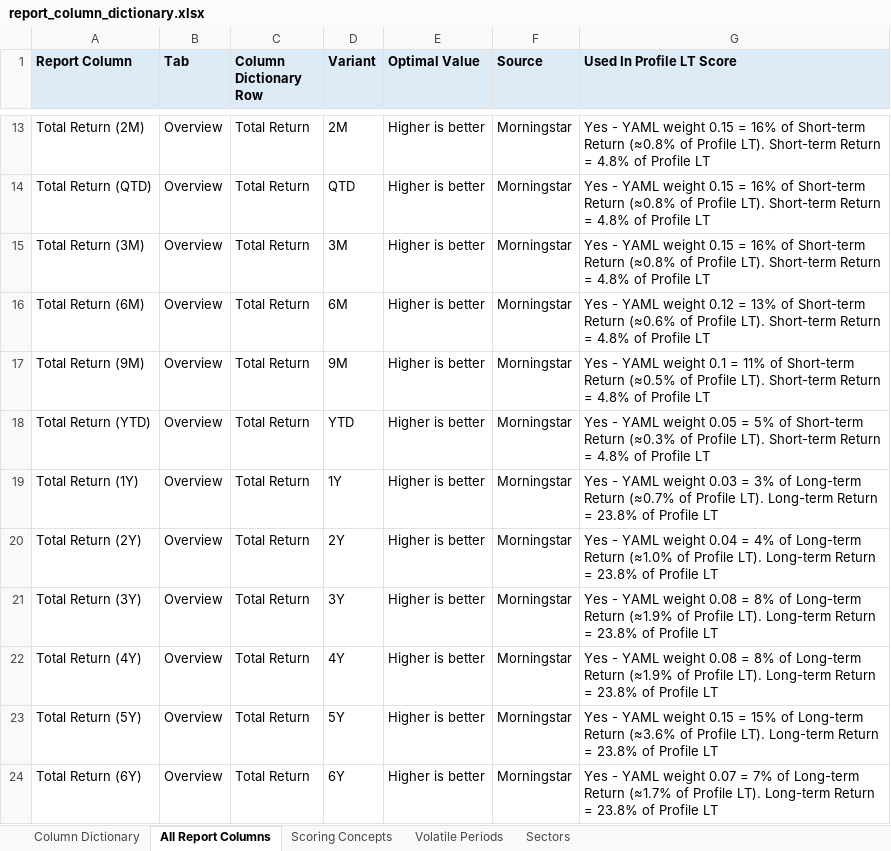
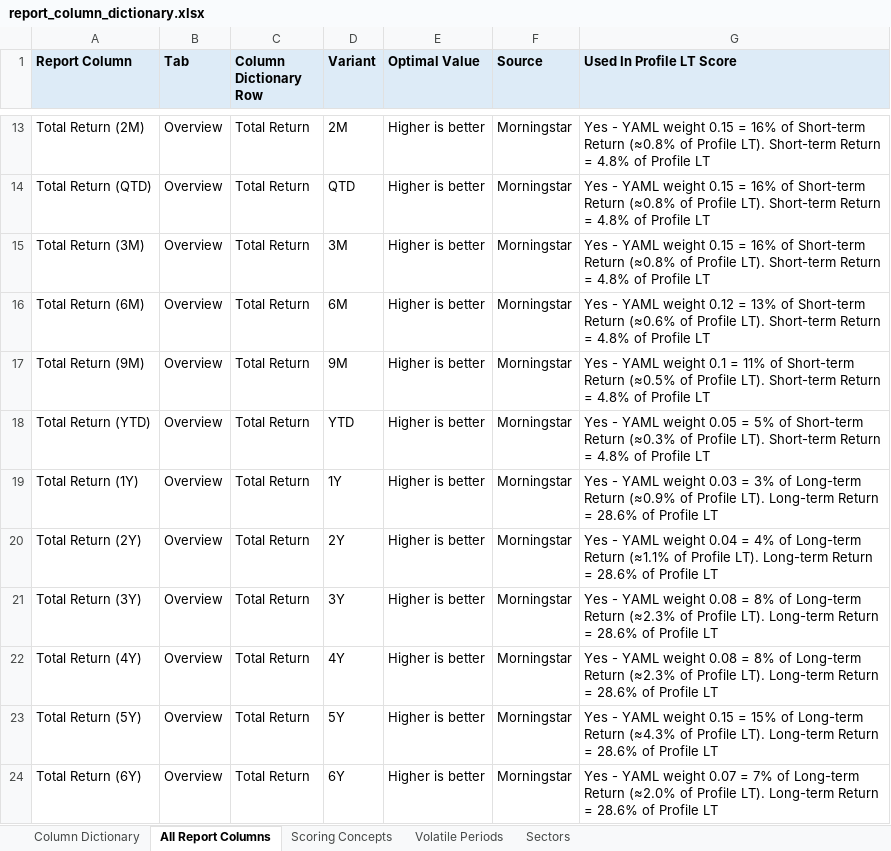
Before and after one commit to lilli2798/ETF-Fund-Screener, an Excel workbook: etf_screener/docs/report_column_dictionary.xlsx, sheet All Report Columns, drawn as a sheet; only a part is shown, gaps mark what is left out; values as stored, in another font and other column widths than the file's, no borders; the diff covers the shown part only; the diff names each change by its address in the sheet, - before the commit and + after, or states it on an @@ line.

```diff
--- a/etf_screener/docs/report_column_dictionary.xlsx (sheet All Report Columns)
+++ b/etf_screener/docs/report_column_dictionary.xlsx (sheet All Report Columns)
-G19 (Used In Profile LT Score): …Long-term Return (≈0.7% of Profile LT). Long-term Return = 23.8% of Profile…
+G19 (Used In Profile LT Score): …Long-term Return (≈0.9% of Profile LT). Long-term Return = 28.6% of Profile…
-G20 (Used In Profile LT Score): …Long-term Return (≈1.0% of Profile LT). Long-term Return = 23.8% of Profile…
+G20 (Used In Profile LT Score): …Long-term Return (≈1.1% of Profile LT). Long-term Return = 28.6% of Profile…
-G21:G22 (Used In Profile LT Score): …Long-term Return (≈1.9% of Profile LT). Long-term Return = 23.8% of Profile…
+G21:G22 (Used In Profile LT Score): …Long-term Return (≈2.3% of Profile LT). Long-term Return = 28.6% of Profile…
-G23 (Used In Profile LT Score): …Long-term Return (≈3.6% of Profile LT). Long-term Return = 23.8% of Profile…
+G23 (Used In Profile LT Score): …Long-term Return (≈4.3% of Profile LT). Long-term Return = 28.6% of Profile…
-G24 (Used In Profile LT Score): …Long-term Return (≈1.7% of Profile LT). Long-term Return = 23.8% of Profile…
+G24 (Used In Profile LT Score): …Long-term Return (≈2.0% of Profile LT). Long-term Return = 28.6% of Profile…
```
Also changed, not shown: 8 removed rows and 22 edited cells elsewhere in this sheet, sheet Column Dictionary, sheet Scoring Concepts, 17 other files.
